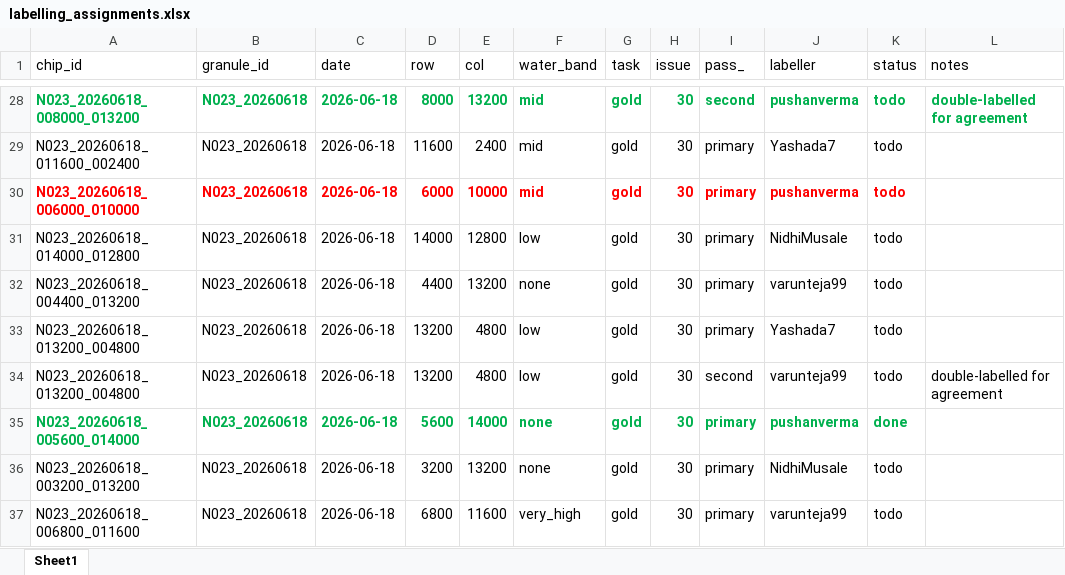
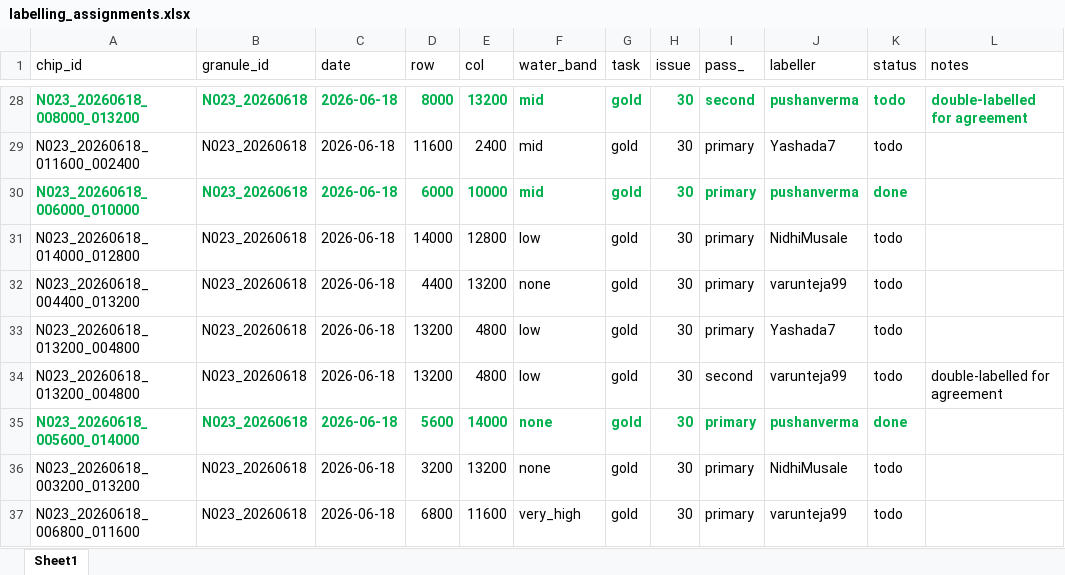
Before and after one commit to cs59300-deep-learning/nisar-flood-mapping, an Excel workbook: data/labelling_assignments.xlsx, sheet Sheet1, drawn as a sheet; only a part is shown, gaps mark what is left out; values as stored, in another font and other column widths than the file's, no borders; the diff names each change by its address in the sheet, - before the commit and + after, or states it on an @@ line.

Commit message:
N023_20260618_006000_010000 chip completed

```diff
--- a/data/labelling_assignments.xlsx (sheet Sheet1)
+++ b/data/labelling_assignments.xlsx (sheet Sheet1)
-A30:K30 text colour: #FE0000
+A30:K30 text colour: #00B04E
-K30 (status): todo
+K30 (status): done
```
Also changed, not shown: 1 other file.
